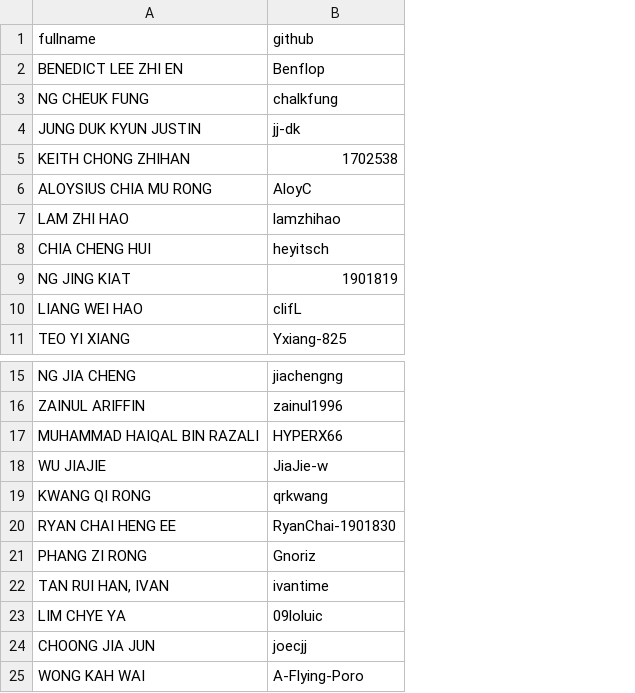
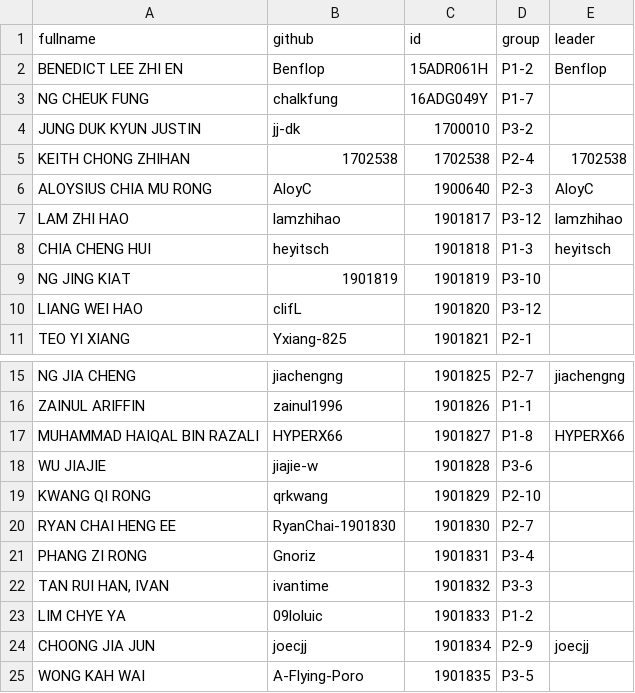
Before and after one commit to Chi-Loong/CSC3007, a CSV file: data/csc3007.csv, drawn as a sheet; only a part is shown, gaps mark what is left out; the diff names each change by its address in the sheet, - before the commit and + after, or states it on an @@ line.

Commit message:
class data updates

```diff
--- a/data/csc3007.csv
+++ b/data/csc3007.csv
+column C (id), rows 2-11: 15ADR061H | 16ADG049Y | 1700010 | 1702538 | 1900640 | 1901817 | 1901818 | 1901819 | 1901820 | 1901821; rows 15-25: 1901825 | 1901826 | 1901827 | 1901828 | 1901829 | 1901830 | 1901831 | 1901832 | 1901833 | 1901834 | 1901835
+column D (group), rows 2-11: P1-2 | P1-7 | P3-2 | P2-4 | P2-3 | P3-12 | P1-3 | P3-10 | P3-12 | P2-1; rows 15-25: P2-7 | P1-1 | P1-8 | P3-6 | P2-10 | P2-7 | P3-4 | P3-3 | P1-2 | P2-9 | P3-5
+column E (leader), rows 2-8: Benflop |  |  | 1702538 | AloyC | lamzhihao | heyitsch; rows 15-24: jiachengng |  | HYPERX66 |  |  |  |  |  |  | joecjj
-B18 (github): JiaJie-w
+B18 (github): jiajie-w
```
Also changed, not shown: 1 other file.
